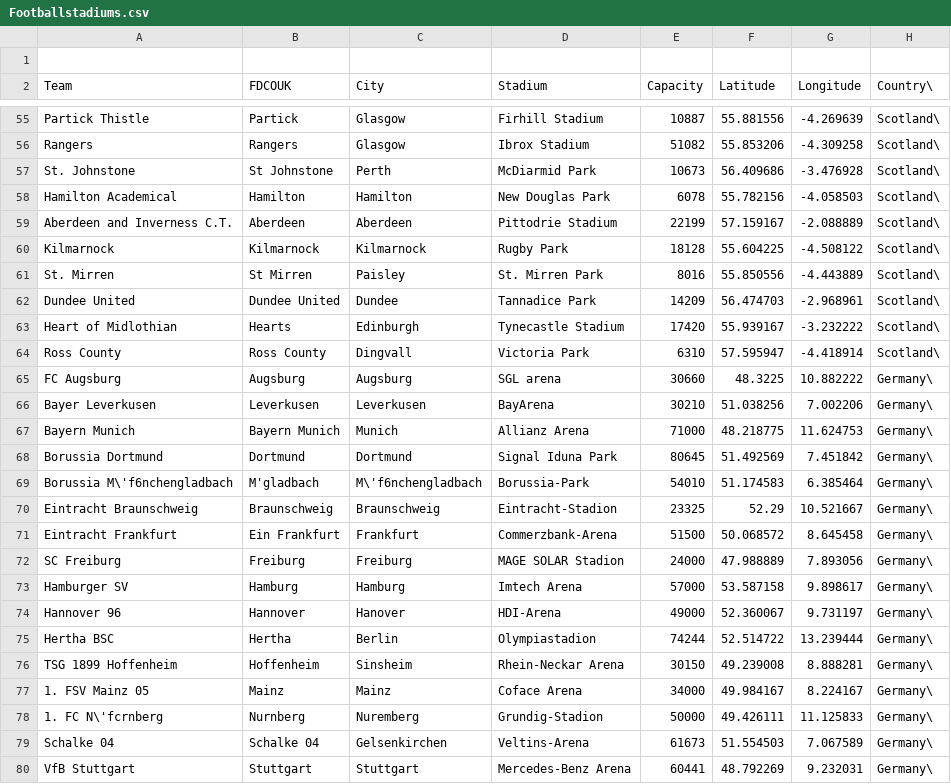
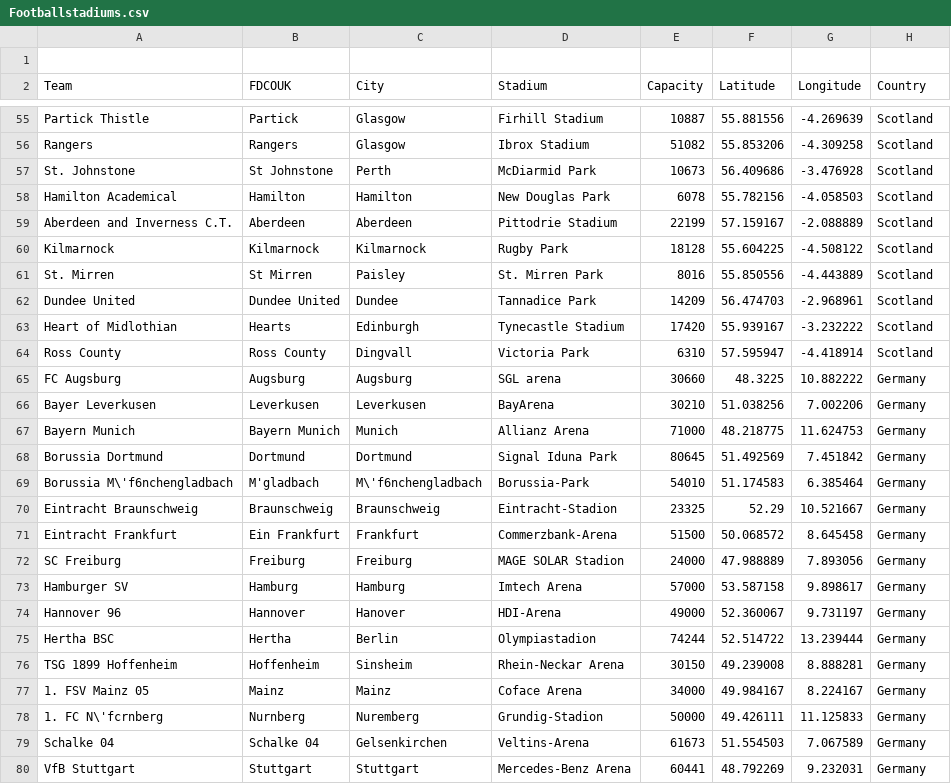
Before and after one commit to FahadAlO/Assignment1, a CSV file: data/Footballstadiums.csv, drawn as a sheet; only a part is shown, gaps mark what is left out; the diff covers the shown part only; the diff names each change by its address in the sheet, - before the commit and + after, or states it on an @@ line.

```diff
--- a/data/Footballstadiums.csv
+++ b/data/Footballstadiums.csv
-H2: Country\
+H2: Country
-H55:H64 (Country): Scotland\
+H55:H64 (Country): Scotland
-H65:H80 (Country): Germany\
+H65:H80 (Country): Germany
```
Also changed, not shown: 107 edited cells elsewhere in this file.
